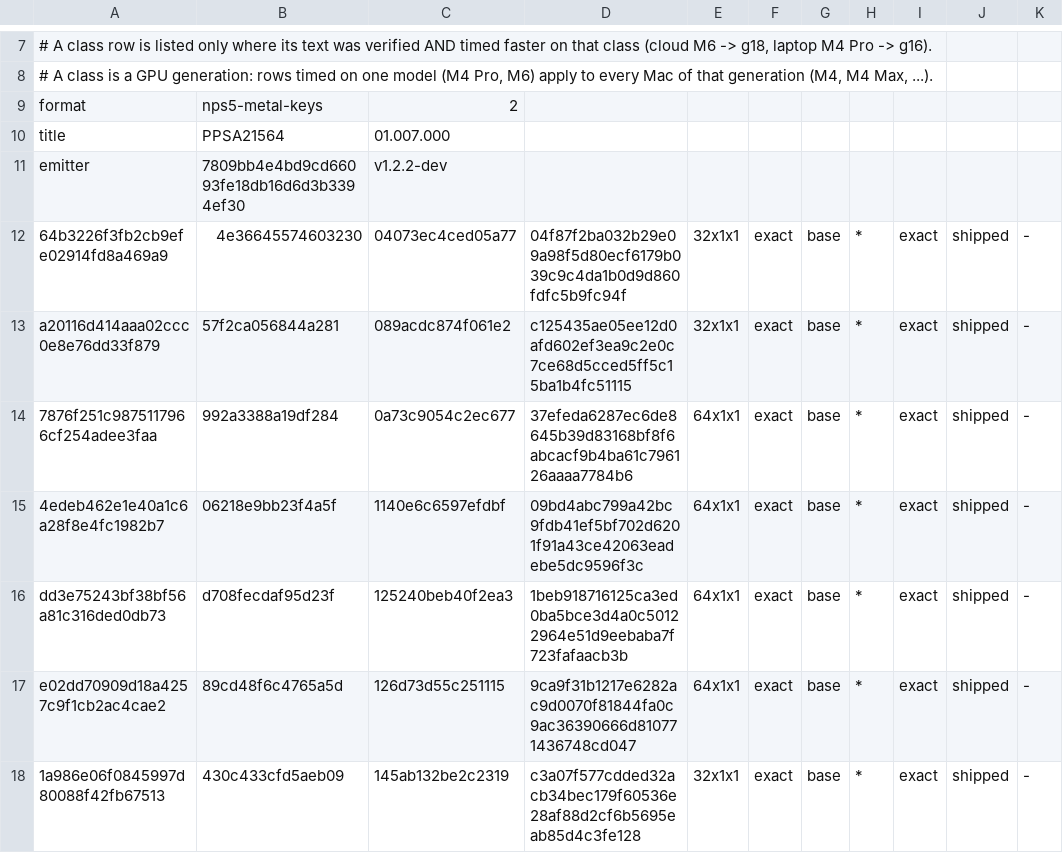
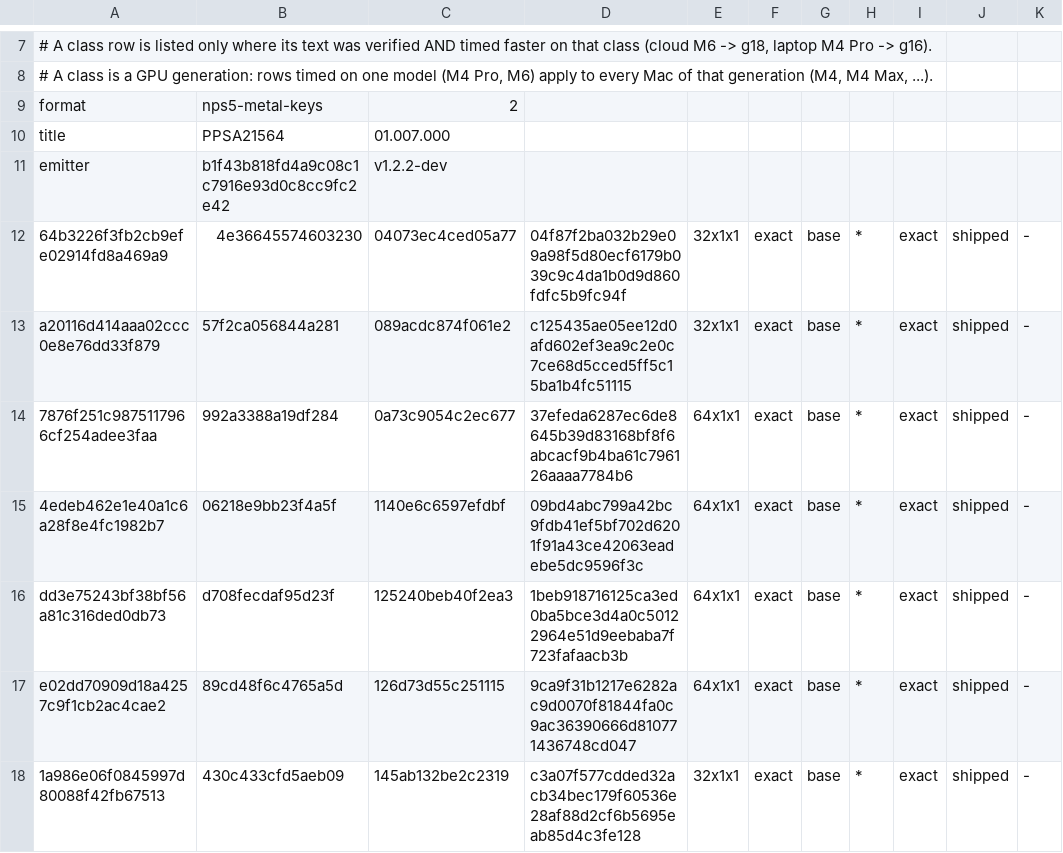
Before and after one commit to computerguy526/nativeps5, a TSV file: games/PPSA21564/metal-shaders.tsv, drawn as a sheet; only a part is shown, gaps mark what is left out.

```diff
--- a/games/PPSA21564/metal-shaders.tsv
+++ b/games/PPSA21564/metal-shaders.tsv
@@ -10,3 +10,3 @@ format	nps5-metal-keys	2
 title	PPSA21564	01.007.000
-emitter	7809bb4e4bd9cd66093fe18db16d6d3b3394ef30	v1.2.2-dev
+emitter	b1f43b818fd4a9c08c1c7916e93d0c8cc9fc2e42	v1.2.2-dev
 64b3226f3fb2cb9efe02914fd8a469a9	4e36645574603230	04073ec4ced05a77	04f87f2ba032b29e09a98f5d80ecf6179b039c9c4da1b0d9d860fdfc5b9fc94f	32x1x1	exact	base	*	exact	shipped	-
```
Also changed, not shown: games/PPSA21564/metal-gfx-pairs.tsv, 2 other files.
